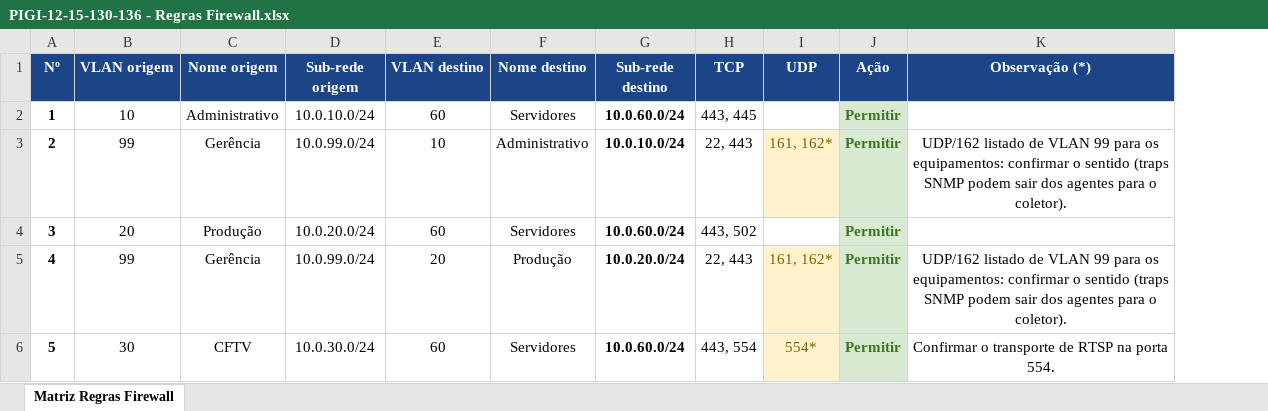
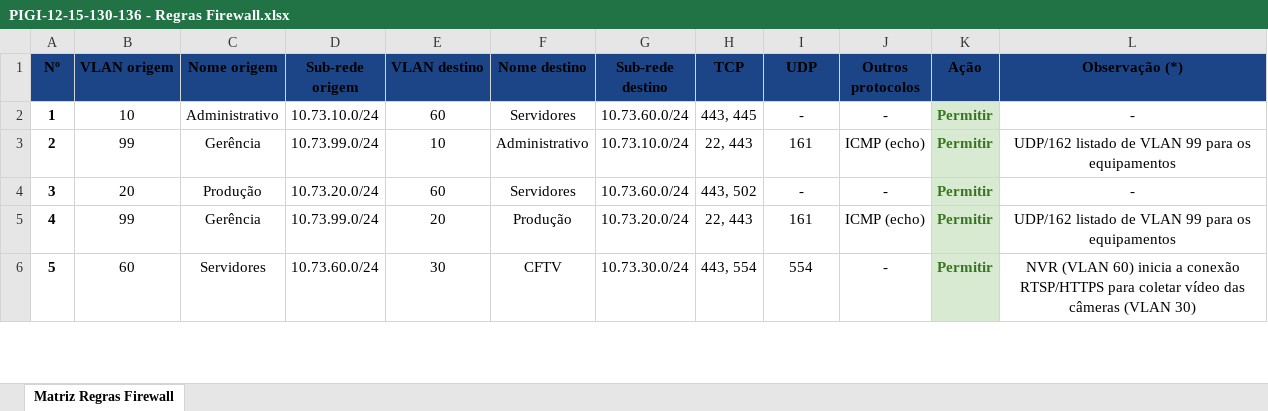
Before and after one commit to GabrielSchiavo/projeto-rede-fazenda, an Excel workbook: planilhas/PIGI-12-15-130-136 - Regras Firewall.xlsx, sheet Matriz Regras Firewall, drawn as a sheet; only a part is shown; values as stored, in another font and other column widths than the file's, no borders; charts and pictures not drawn; addresses are those after the commit; the diff covers the shown part only; the diff names each change by its address in the sheet, - before the commit and + after, or states it on an @@ line.

Commit message:
fix: correção de inconsistências, erros e nomes de arquivos

```diff
--- a/planilhas/PIGI-12-15-130-136 - Regras Firewall.xlsx (sheet Matriz Regras Firewall)
+++ b/planilhas/PIGI-12-15-130-136 - Regras Firewall.xlsx (sheet Matriz Regras Firewall)
+column J (Outros protocolos), rows 2-6: - | ICMP (echo) | - | ICMP (echo) | -
-A1:I1 text colour: #FFFFFF
+A1:I1 text colour: black
-K1:L1 text colour: #FFFFFF
+K1:L1 text colour: black
-D2 (Sub-rede origem): 10.0.10.0/24
+D2 (Sub-rede origem): 10.73.10.0/24
-G2 (Sub-rede destino): 10.0.60.0/24
+G2 (Sub-rede destino): 10.73.60.0/24
-G2:G6 bold: on
+G2:G6 bold: off
-I2 (UDP): (empty)
+I2 (UDP): -
-L2 (Observação (*)): (empty)
+L2 (Observação (*)): -
-D3 (Sub-rede origem): 10.0.99.0/24
+D3 (Sub-rede origem): 10.73.99.0/24
-G3 (Sub-rede destino): 10.0.10.0/24
+G3 (Sub-rede destino): 10.73.10.0/24
-I3 (UDP): 161, 162*
+I3 (UDP): 161
@@ I3 fill: #FFF2CC → none, text colour: #7F6000 → black @@
-L3 (Observação (*)): …para os equipamentos: confirmar o sentido (traps SNMP podem sair dos agentes para o coletor).
+L3 (Observação (*)): …para os equipamentos
-D4 (Sub-rede origem): 10.0.20.0/24
+D4 (Sub-rede origem): 10.73.20.0/24
-G4 (Sub-rede destino): 10.0.60.0/24
+G4 (Sub-rede destino): 10.73.60.0/24
-I4 (UDP): (empty)
+I4 (UDP): -
-L4 (Observação (*)): (empty)
+L4 (Observação (*)): -
-D5 (Sub-rede origem): 10.0.99.0/24
+D5 (Sub-rede origem): 10.73.99.0/24
-G5 (Sub-rede destino): 10.0.20.0/24
+G5 (Sub-rede destino): 10.73.20.0/24
-I5 (UDP): 161, 162*
+I5 (UDP): 161
@@ I5:I6 fill: #FFF2CC → none, text colour: #7F6000 → black @@
-L5 (Observação (*)): …para os equipamentos: confirmar o sentido (traps SNMP podem sair dos agentes para o coletor).
+L5 (Observação (*)): …para os equipamentos
-B6 (VLAN origem): 30
+B6 (VLAN origem): 60
-C6 (Nome origem): CFTV
+C6 (Nome origem): Servidores
-D6 (Sub-rede origem): 10.0.30.0/24
+D6 (Sub-rede origem): 10.73.60.0/24
-E6 (VLAN destino): 60
+E6 (VLAN destino): 30
-F6 (Nome destino): Servidores
+F6 (Nome destino): CFTV
-G6 (Sub-rede destino): 10.0.60.0/24
+G6 (Sub-rede destino): 10.73.30.0/24
-I6 (UDP): 554*
+I6 (UDP): 554
-L6 (Observação (*)): Confirmar o transporte de RTSP na porta 554.
+L6 (Observação (*)): NVR (VLAN 60) inicia a conexão RTSP/HTTPS para coletar vídeo das câmeras (VLAN 30)
```
Also changed, not shown: 18 edited cells and cell formats elsewhere in this sheet, charts or pictures, planilhas/PIGI 122 - Pontos de Rede.xlsx, planilhas/PIGI-102-109-125-137 - Plano Endereçamento IP-DHCP-WiFi.xlsx, 33 other files.
